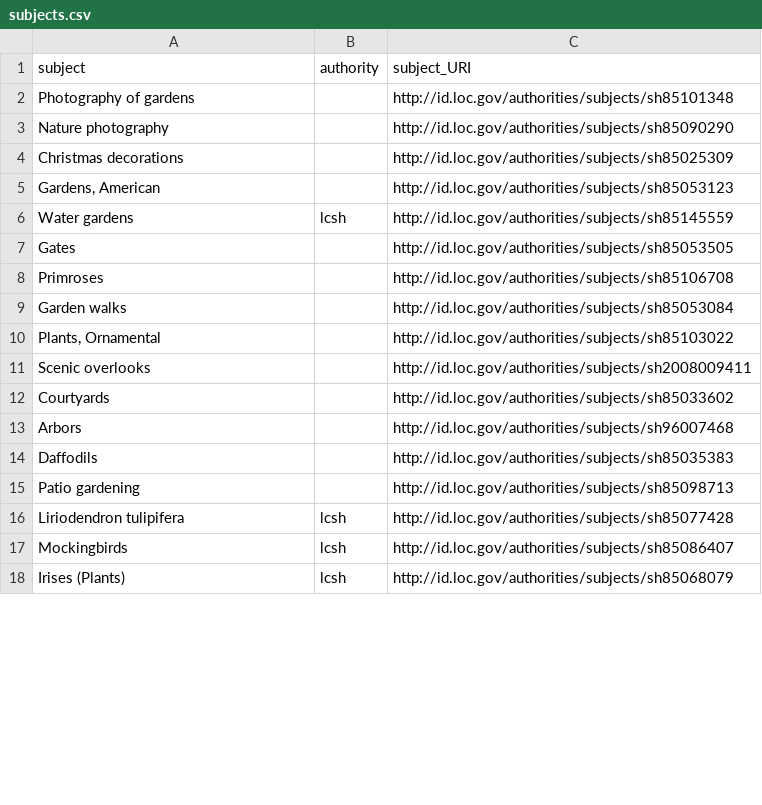
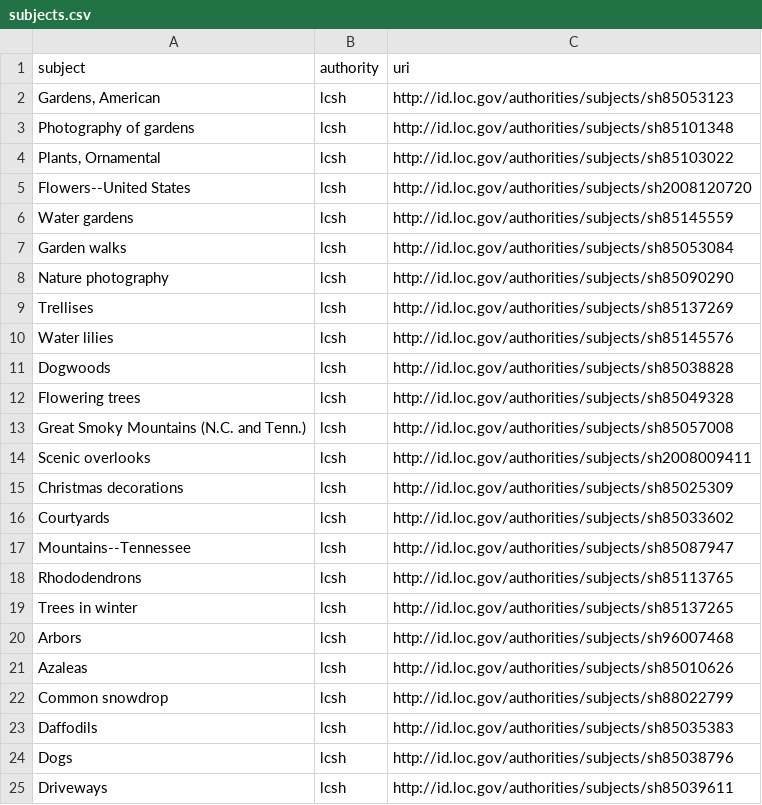
Before and after one commit to DonRichards/migrate_islandora_csv, a CSV file: data/subjects.csv, drawn as a sheet; only a part is shown; the shorter side is filled out with more unchanged rows; the diff covers the shown part only.

Commit message:
Working subject

```diff
--- a/data/subjects.csv
+++ b/data/subjects.csv
@@ -1,17 +1,25 @@
-subject,authority,subject_URI
-Photography of gardens,,http://id.loc.gov/authorities/subjects/sh85101348
-Nature photography,,http://id.loc.gov/authorities/subjects/sh85090290
-Christmas decorations,,http://id.loc.gov/authorities/subjects/sh85025309
-"Gardens, American",,http://id.loc.gov/authorities/subjects/sh85053123
+subject,authority,uri
+"Gardens, American",lcsh,http://id.loc.gov/authorities/subjects/sh85053123
+Photography of gardens,lcsh,http://id.loc.gov/authorities/subjects/sh85101348
+"Plants, Ornamental",lcsh,http://id.loc.gov/authorities/subjects/sh85103022
+Flowers--United States,lcsh,http://id.loc.gov/authorities/subjects/sh2008120720
 Water gardens,lcsh,http://id.loc.gov/authorities/subjects/sh85145559
-Gates,,http://id.loc.gov/authorities/subjects/sh85053505
-Primroses,,http://id.loc.gov/authorities/subjects/sh85106708
-Garden walks,,http://id.loc.gov/authorities/subjects/sh85053084
-"Plants, Ornamental",,http://id.loc.gov/authorities/subjects/sh85103022
-Scenic overlooks,,http://id.loc.gov/authorities/subjects/sh2008009411
-Courtyards,,http://id.loc.gov/authorities/subjects/sh85033602
-Arbors,,http://id.loc.gov/authorities/subjects/sh96007468
-Daffodils,,http://id.loc.gov/authorities/subjects/sh85035383
-Patio gardening,,http://id.loc.gov/authorities/subjects/sh85098713
-Liriodendron tulipifera,lcsh,http://id.loc.gov/authorities/subjects/sh85077428
-Mockingbirds,lcsh,http://id.loc.gov/authorities/subjects/sh85086407
+Garden walks,lcsh,http://id.loc.gov/authorities/subjects/sh85053084
+Nature photography,lcsh,http://id.loc.gov/authorities/subjects/sh85090290
+Trellises,lcsh,http://id.loc.gov/authorities/subjects/sh85137269
+Water lilies,lcsh,http://id.loc.gov/authorities/subjects/sh85145576
+Dogwoods,lcsh,http://id.loc.gov/authorities/subjects/sh85038828
+Flowering trees,lcsh,http://id.loc.gov/authorities/subjects/sh85049328
+Great Smoky Mountains (N.C. and Tenn.),lcsh,http://id.loc.gov/authorities/subjects/sh85057008
+Scenic overlooks,lcsh,http://id.loc.gov/authorities/subjects/sh2008009411
+Christmas decorations,lcsh,http://id.loc.gov/authorities/subjects/sh85025309
+Courtyards,lcsh,http://id.loc.gov/authorities/subjects/sh85033602
+Mountains--Tennessee,lcsh,http://id.loc.gov/authorities/subjects/sh85087947
+Rhododendrons,lcsh,http://id.loc.gov/authorities/subjects/sh85113765
+Trees in winter,lcsh,http://id.loc.gov/authorities/subjects/sh85137265
+Arbors,lcsh,http://id.loc.gov/authorities/subjects/sh96007468
+Azaleas,lcsh,http://id.loc.gov/authorities/subjects/sh85010626
+Common snowdrop,lcsh,http://id.loc.gov/authorities/subjects/sh88022799
+Daffodils,lcsh,http://id.loc.gov/authorities/subjects/sh85035383
+Dogs,lcsh,http://id.loc.gov/authorities/subjects/sh85038796
+Driveways,lcsh,http://id.loc.gov/authorities/subjects/sh85039611
```
Also changed, not shown: 3 added rows, 10 removed rows, 19 moved rows and 10 edited cells elsewhere in this file, 1 other file.
